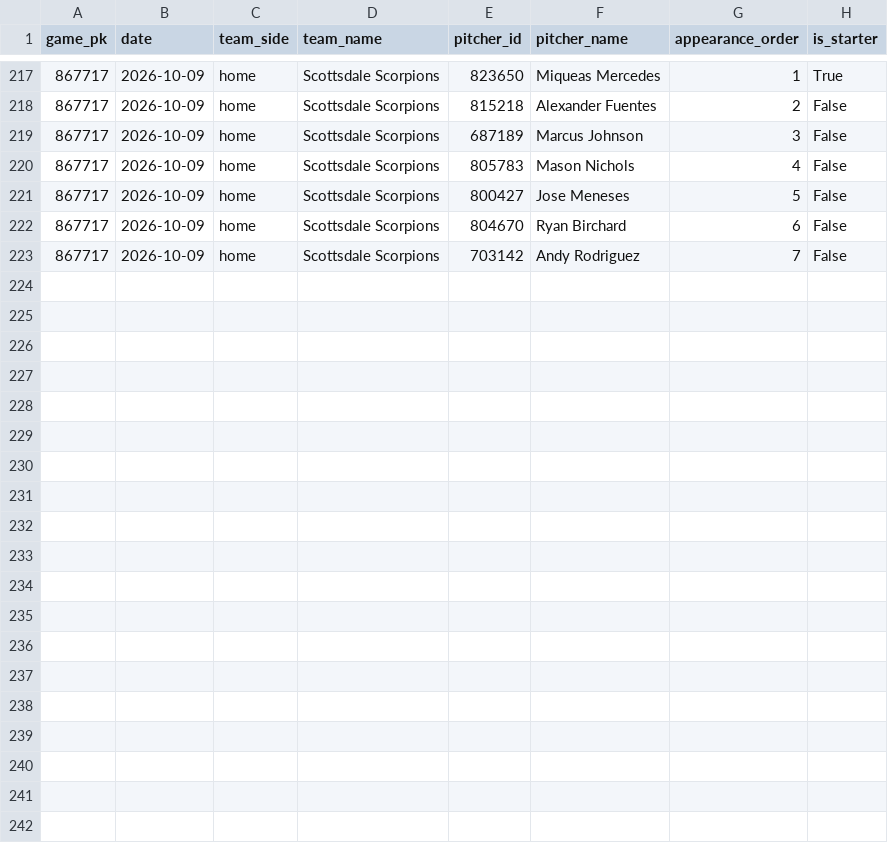
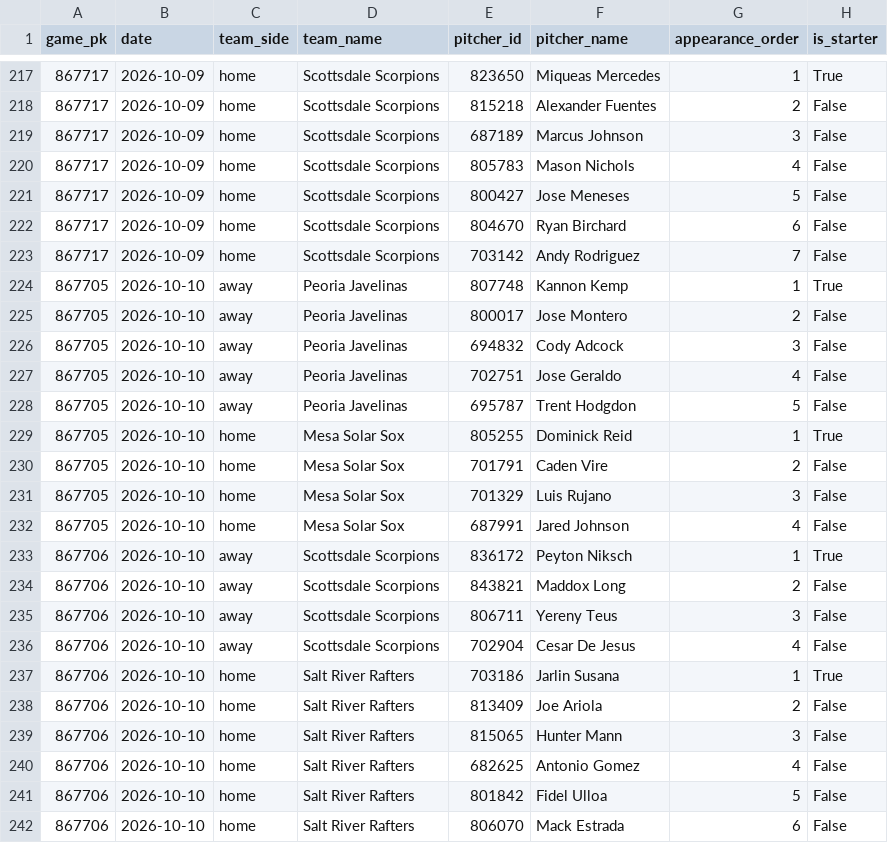
Before and after one commit to josh-hoff/AFL, a CSV file: data/2026/pitcher_appearances.csv, drawn as a sheet; only a part is shown, gaps mark what is left out.

```diff
--- a/data/2026/pitcher_appearances.csv
+++ b/data/2026/pitcher_appearances.csv
@@ -223 +223,20 @@ game_pk,date,team_side,team_name,pitcher_id,pitcher_name,appearance_order,is_sta
 867717,2026-10-09,home,Scottsdale Scorpions,703142,Andy Rodriguez,7,False
+867705,2026-10-10,away,Peoria Javelinas,807748,Kannon Kemp,1,True
+867705,2026-10-10,away,Peoria Javelinas,800017,Jose Montero,2,False
+867705,2026-10-10,away,Peoria Javelinas,694832,Cody Adcock,3,False
+867705,2026-10-10,away,Peoria Javelinas,702751,Jose Geraldo,4,False
+867705,2026-10-10,away,Peoria Javelinas,695787,Trent Hodgdon,5,False
+867705,2026-10-10,home,Mesa Solar Sox,805255,Dominick Reid,1,True
+867705,2026-10-10,home,Mesa Solar Sox,701791,Caden Vire,2,False
+867705,2026-10-10,home,Mesa Solar Sox,701329,Luis Rujano,3,False
+867705,2026-10-10,home,Mesa Solar Sox,687991,Jared Johnson,4,False
+867706,2026-10-10,away,Scottsdale Scorpions,836172,Peyton Niksch,1,True
+867706,2026-10-10,away,Scottsdale Scorpions,843821,Maddox Long,2,False
+867706,2026-10-10,away,Scottsdale Scorpions,806711,Yereny Teus,3,False
+867706,2026-10-10,away,Scottsdale Scorpions,702904,Cesar De Jesus,4,False
+867706,2026-10-10,home,Salt River Rafters,703186,Jarlin Susana,1,True
+867706,2026-10-10,home,Salt River Rafters,813409,Joe Ariola,2,False
+867706,2026-10-10,home,Salt River Rafters,815065,Hunter Mann,3,False
+867706,2026-10-10,home,Salt River Rafters,682625,Antonio Gomez,4,False
+867706,2026-10-10,home,Salt River Rafters,801842,Fidel Ulloa,5,False
+867706,2026-10-10,home,Salt River Rafters,806070,Mack Estrada,6,False
```
Also changed, not shown: data/2026/batting_lineups.csv, data/2026/decisions.csv, 10 other files.
